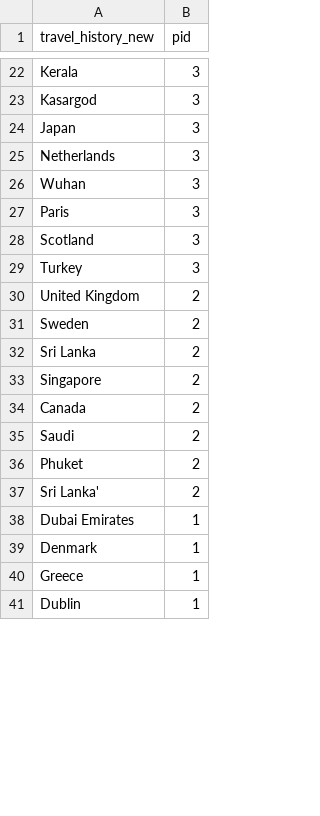
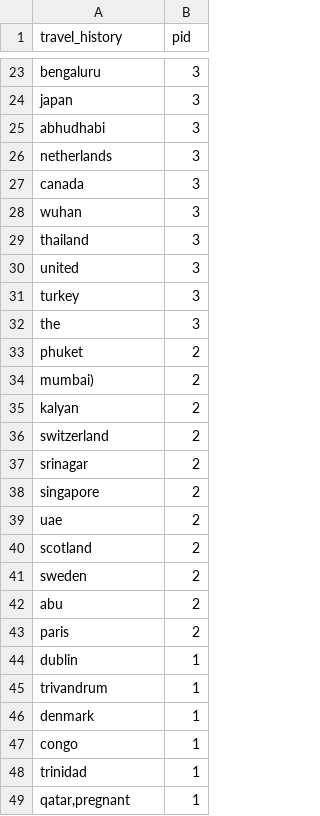
Before and after one commit to ai-splash/corona_india_data, a CSV file: travel_history.csv, drawn as a sheet; only a part is shown, gaps mark what is left out; removed rows and columns are numbered as before the commit, all else as after; the diff covers the shown part only; the diff names each change by its address in the sheet, - before the commit and + after, or states it on an @@ line.

Commit message:
Updates on 03/04/2020 19:16:39

```diff
--- a/travel_history.csv
+++ b/travel_history.csv
-A1: travel_history_new
+A1: travel_history
-A23 (travel_history): Kerala
+A23 (travel_history): bengaluru
-row 23: Kasargod | 3
-A24 (travel_history): Japan
+A24 (travel_history): japan
+row 25: abhudhabi | 3
-A26 (travel_history): Netherlands
+A26 (travel_history): netherlands
+row 27: canada | 3
-A28 (travel_history): Wuhan
+A28 (travel_history): wuhan
-row 27: Paris | 3
-A29 (travel_history): Scotland
+A29 (travel_history): thailand
+row 30: united | 3
-A31 (travel_history): Turkey
+A31 (travel_history): turkey
+row 32: the | 3
-A33 (travel_history): United Kingdom
+A33 (travel_history): phuket
+row 34: mumbai) | 2
+row 35: kalyan | 2
-A36 (travel_history): Sweden
+A36 (travel_history): switzerland
-A37 (travel_history): Sri Lanka
+A37 (travel_history): srinagar
-A38 (travel_history): Singapore
+A38 (travel_history): singapore
+row 39: uae | 2
-A40 (travel_history): Canada
+A40 (travel_history): scotland
+row 41: sweden | 2
-A42 (travel_history): Saudi
+A42 (travel_history): abu
-row 36: Phuket | 2
-A43 (travel_history): Sri Lanka'
+A43 (travel_history): paris
+row 44: dublin | 1
-A45 (travel_history): Dubai Emirates
+A45 (travel_history): trivandrum
-A46 (travel_history): Denmark
+A46 (travel_history): denmark
-A47 (travel_history): Greece
+A47 (travel_history): congo
-A48 (travel_history): Dublin
+A48 (travel_history): trinidad
+row 49: qatar,pregnant | 1
```
Also changed, not shown: 29 added rows, 27 removed rows and 25 edited cells elsewhere in this file.
